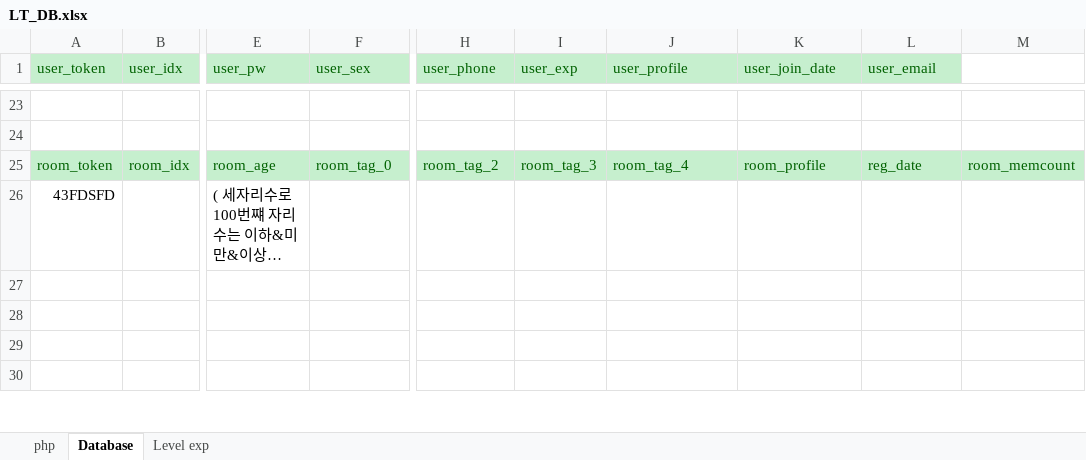
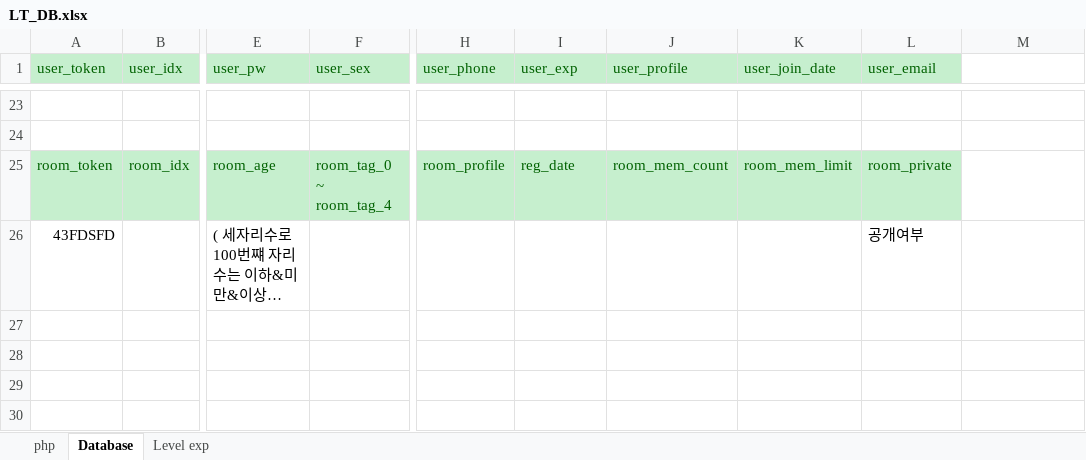
Before and after one commit to LemonClub/DB_Table, an Excel workbook: LT_DB.xlsx, sheet Database, drawn as a sheet; only a part is shown, gaps mark what is left out; long unchanged cells end in …; values as stored, in another font and other column widths than the file's, no borders; the diff names each change by its address in the sheet, - before the commit and + after, or states it on an @@ line.

Commit message:
add group_info_bring

```diff
--- a/LT_DB.xlsx (sheet Database)
+++ b/LT_DB.xlsx (sheet Database)
-F25 (user_sex): room_tag_0
+F25 (user_sex): room_tag_0 ~ room_tag_4
-H25 (user_phone): room_tag_2
+H25 (user_phone): room_profile
-I25 (user_exp): room_tag_3
+I25 (user_exp): reg_date
-J25 (user_profile): room_tag_4
+J25 (user_profile): room_mem_count
-K25 (user_join_date): room_profile
+K25 (user_join_date): room_mem_limit
-L25 (user_email): reg_date
+L25 (user_email): room_private
-M25: room_memcount
+M25: (empty)
-M25 fill: #C6EFCE
+M25 fill: none
-L26 (user_email): (empty)
+L26 (user_email): 공개여부
```
Also changed, not shown: sheet php.
